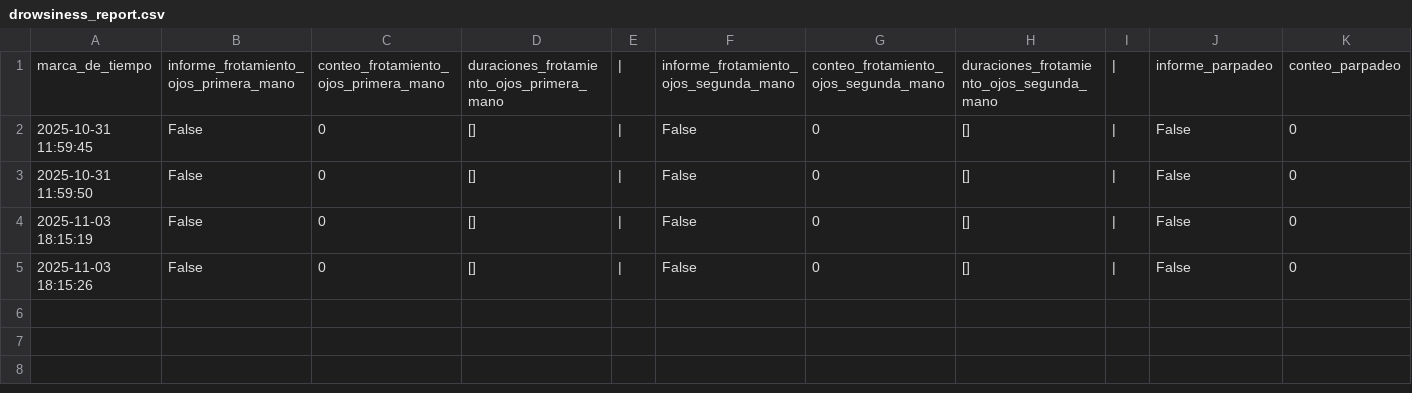
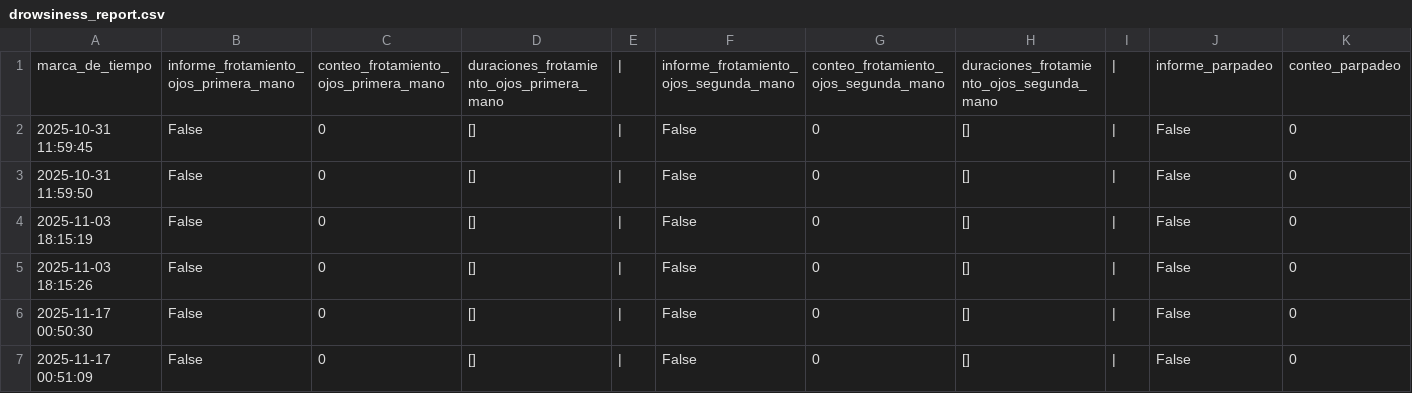
Before and after one commit to Gonzales-Franz-Reinaldo/sistema-deteccion-somnolencia, a CSV file: drowsiness-detecction-backend/app/drowsiness_processor/reports/august/drowsiness_report.csv, drawn as a sheet; only a part is shown; rows hold the shown columns only; the diff names each change by its address in the sheet, - before the commit and + after, or states it on an @@ line.

```diff
--- a/drowsiness-detecction-backend/app/drowsiness_processor/reports/august/drowsiness_report.csv
+++ b/drowsiness-detecction-backend/app/drowsiness_processor/reports/august/drowsiness_report.csv
+row 6: 2025-11-17 00:50:30 | False | 0 | [] | | | False | 0 | [] | | | False | 0
+row 7: 2025-11-17 00:51:09 | False | 0 | [] | | | False | 0 | [] | | | False | 0
```
Also changed, not shown: 44 other files.
